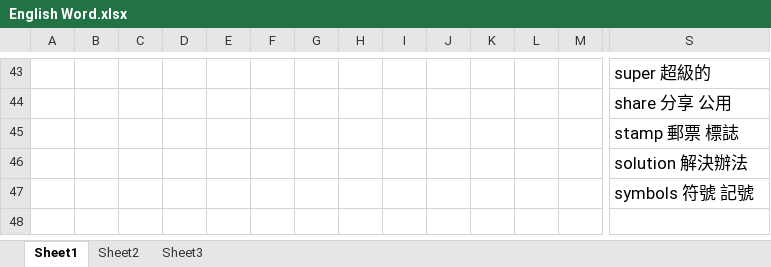
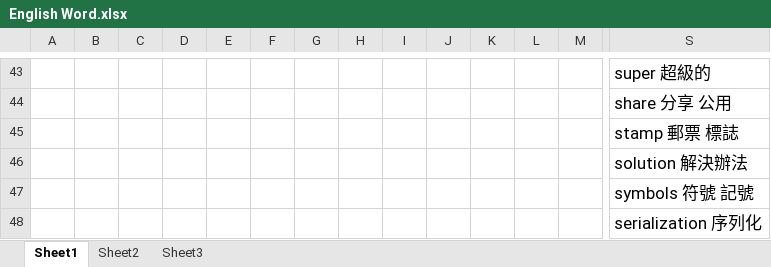
Before and after one commit to l350z/development-documentation, an Excel workbook: English/English Word.xlsx, sheet Sheet1, drawn as a sheet; only a part is shown, gaps mark what is left out; values as stored, in another font and other column widths than the file's, no borders; rows hold the shown columns only; the diff covers the shown part only; the diff names each change by its address in the sheet, - before the commit and + after, or states it on an @@ line.

```diff
--- a/English/English Word.xlsx (sheet Sheet1)
+++ b/English/English Word.xlsx (sheet Sheet1)
+row 48:  |  |  |  |  |  |  |  |  |  |  |  |  | serialization 序列化
```
Also changed, not shown: 28 edited cells elsewhere in this sheet, 2 other files.
